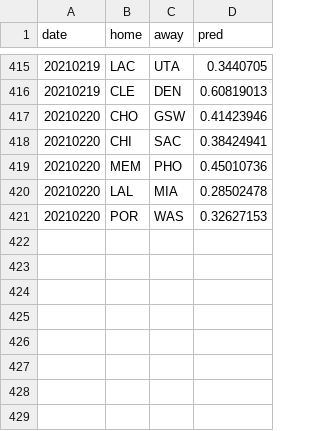
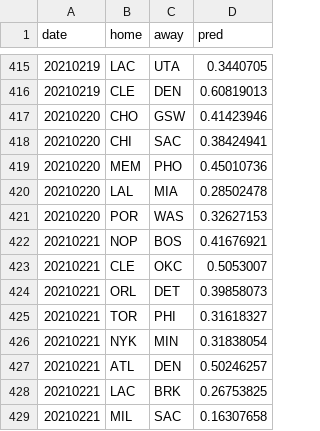
Before and after one commit to manumir/ml_nba3, a CSV file: logs/model_linear60.csv, drawn as a sheet; only a part is shown, gaps mark what is left out.

```diff
--- a/logs/model_linear60.csv
+++ b/logs/model_linear60.csv
@@ -421 +421,9 @@ date,home,away,pred
 20210220,POR,WAS,0.32627153
+20210221,NOP,BOS,0.41676921
+20210221,CLE,OKC,0.5053007
+20210221,ORL,DET,0.39858073
+20210221,TOR,PHI,0.31618327
+20210221,NYK,MIN,0.31838054
+20210221,ATL,DEN,0.50246257
+20210221,LAC,BRK,0.26753825
+20210221,MIL,SAC,0.16307658
```
Also changed, not shown: logs/model_linear20.csv, logs/model_nn20.csv, 7 other files.
